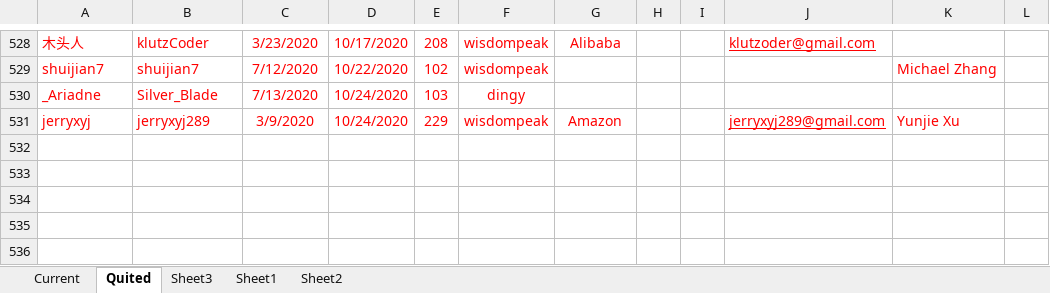
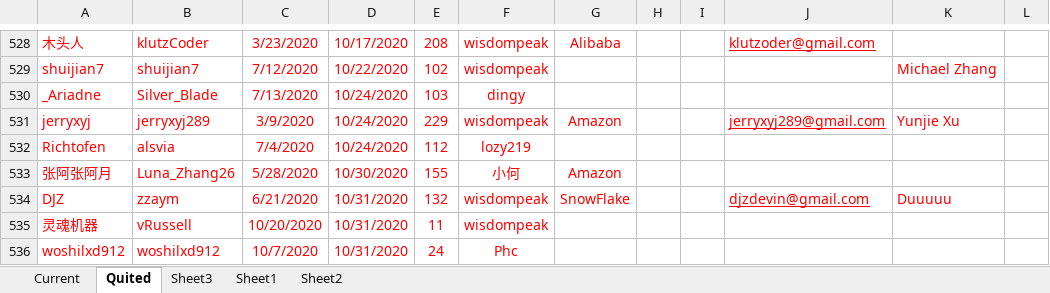
Before and after one commit to wisdompeak/lc-score-board, an Excel workbook: generateEXCEL/Data/Members/GroupRecord.xlsx, sheet Quited, drawn as a sheet; only a part is shown, gaps mark what is left out; values as stored, in another font and other column widths than the file's, no borders; the diff names each change by its address in the sheet, - before the commit and + after, or states it on an @@ line.

```diff
--- a/generateEXCEL/Data/Members/GroupRecord.xlsx (sheet Quited)
+++ b/generateEXCEL/Data/Members/GroupRecord.xlsx (sheet Quited)
+row 532: Richtofen | alsvia | 7/4/2020 | 10/24/2020 | 112 | lozy219
+row 533: 张阿张阿月 | Luna_Zhang26 | 5/28/2020 | 10/30/2020 | 155 | 小何 | Amazon
+row 534: DJZ | zzaym | 6/21/2020 | 10/31/2020 | 132 | wisdompeak | SnowFlake |  |  | djzdevin@gmail.com | Duuuuu
+row 535: 灵魂机器 | vRussell | 10/20/2020 | 10/31/2020 | 11 | wisdompeak
+row 536: woshilxd912 | woshilxd912 | 10/7/2020 | 10/31/2020 | 24 | Phc
```
Also changed, not shown: sheet Current, generateEXCEL/graduates.xlsx, generateEXCEL/index.xlsx, 18 other files.
